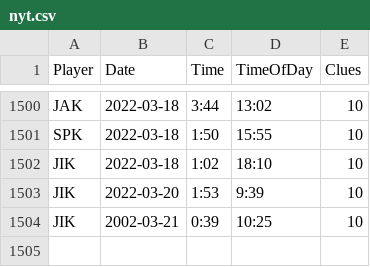
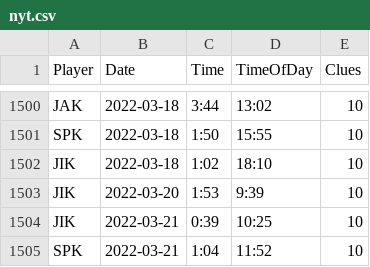
Before and after one commit to spkaluzny/nyt_mini_crossword, a CSV file: data/nyt.csv, drawn as a sheet; only a part is shown, gaps mark what is left out.

Commit message:
Added new observations

```diff
--- a/data/nyt.csv
+++ b/data/nyt.csv
@@ -1503,2 +1503,3 @@ JIK,2022-03-18,1:02,18:10,10
 JIK,2022-03-20,1:53,9:39,10
-JIK,2002-03-21,0:39,10:25,10
+JIK,2022-03-21,0:39,10:25,10
+SPK,2022-03-21,1:04,11:52,10
```
